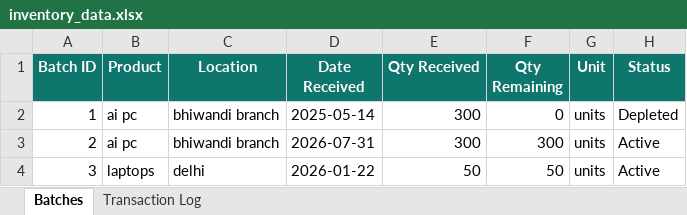
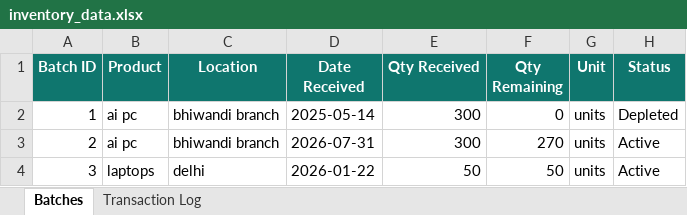
Before and after one commit to krishpdgl-netizen/IMS, an Excel workbook: data/inventory_data.xlsx, sheet Batches, drawn as a sheet; values as stored, in another font and other column widths than the file's, no borders; the diff names each change by its address in the sheet, - before the commit and + after, or states it on an @@ line.

```diff
--- a/data/inventory_data.xlsx (sheet Batches)
+++ b/data/inventory_data.xlsx (sheet Batches)
-F3 (Qty Remaining): 300
+F3 (Qty Remaining): 270
```
Also changed, not shown: sheet Transaction Log.
